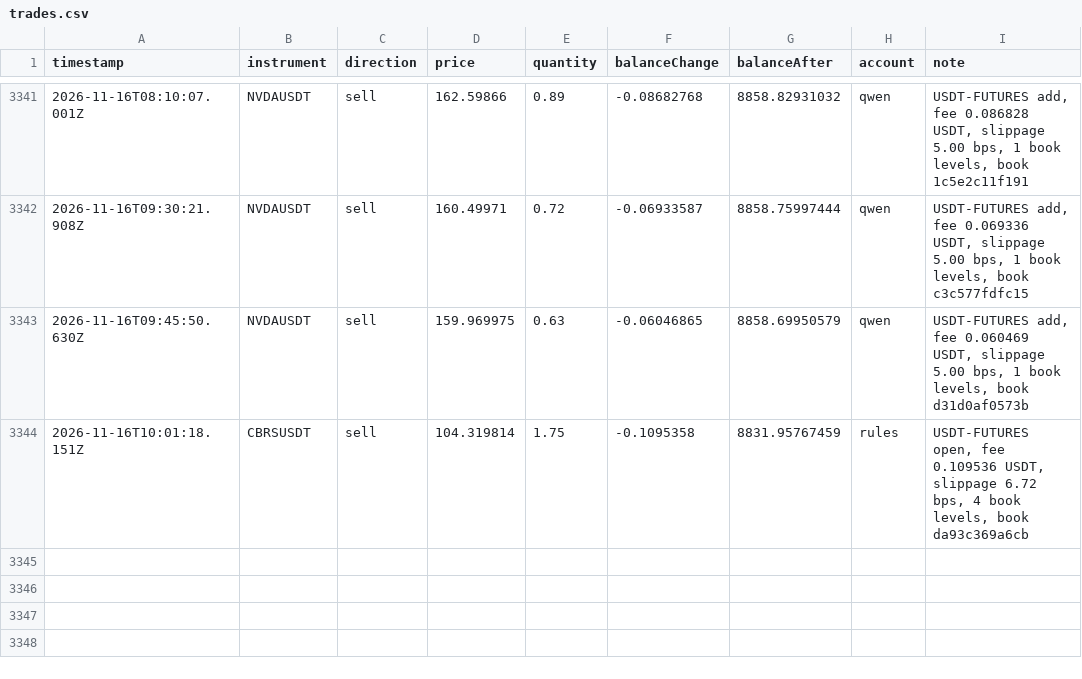
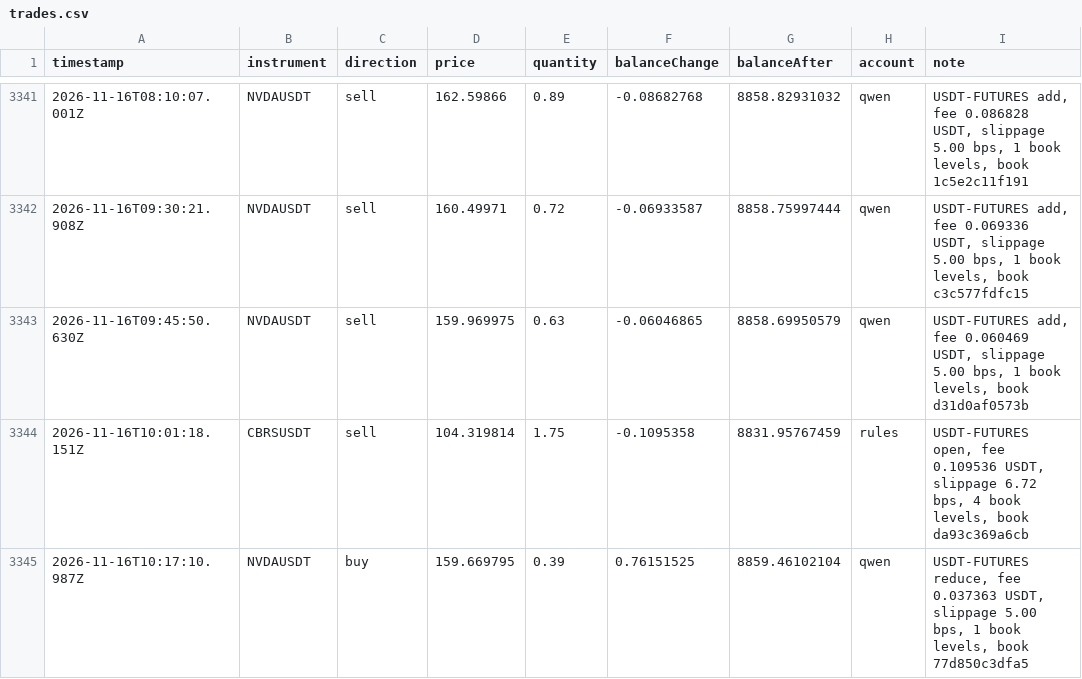
Before and after one commit to ramakrishnanhulk20/kaaval-record, a CSV file: kaaval/trades.csv, drawn as a sheet; only a part is shown, gaps mark what is left out; the diff names each change by its address in the sheet, - before the commit and + after, or states it on an @@ line.

Commit message:
record 2026-11-16T10:24Z: 53421 ledger entries, 3 reviews

```diff
--- a/kaaval/trades.csv
+++ b/kaaval/trades.csv
+row 3345: 2026-11-16T10:17:10.987Z | NVDAUSDT | buy | 159.669795 | 0.39 | 0.76151525 | 8859.46102104 | qwen | USDT-FUTURES reduce, fee 0.037363 USDT, slippage 5.00 bps, 1 book levels, book 77d850c3dfa5
```
Also changed, not shown: 6 other files.
